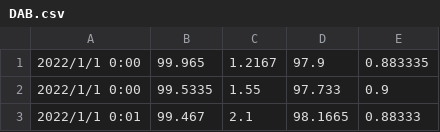
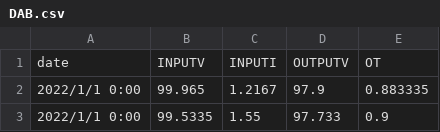
Before and after one commit to SQY2021/DAB, a CSV file: DAB/DAB.csv, drawn as a sheet; only a part is shown; the shorter side is filled out with more unchanged rows; the diff names each change by its address in the sheet, - before the commit and + after, or states it on an @@ line.

Commit message:
Add files via upload

```diff
--- a/DAB/DAB.csv
+++ b/DAB/DAB.csv
+row 1: date | INPUTV | INPUTI | OUTPUTV | OT
```
